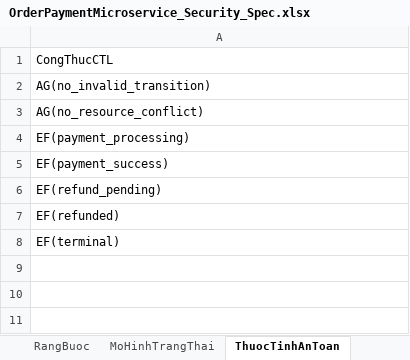
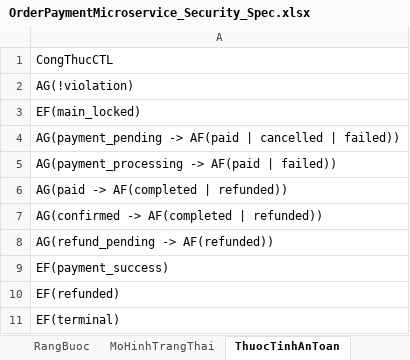
Before and after one commit to HoagnPham/OrderPaymentMicroservice, an Excel workbook: OrderPaymentMicroservice_Security_Spec.xlsx, sheet ThuocTinhAnToan, drawn as a sheet; values as stored, in another font and other column widths than the file's, no borders; removed rows and columns are numbered as before the commit, all else as after; the diff names each change by its address in the sheet, - before the commit and + after, or states it on an @@ line.

```diff
--- a/OrderPaymentMicroservice_Security_Spec.xlsx (sheet ThuocTinhAnToan)
+++ b/OrderPaymentMicroservice_Security_Spec.xlsx (sheet ThuocTinhAnToan)
-A2: AG(no_invalid_transition)
+A2: AG(!violation)
-A3: AG(no_resource_conflict)
+A3: EF(main_locked)
-A4: EF(payment_processing)
+A4: AG(payment_pending -> AF(paid | cancelled | failed))
+row 5: AG(payment_processing -> AF(paid | failed))
+row 6: AG(paid -> AF(completed | refunded))
+row 7: AG(confirmed -> AF(completed | refunded))
+row 8: AG(refund_pending -> AF(refunded))
-row 6: EF(refund_pending)
```
Also changed, not shown: sheet MoHinhTrangThai, sheet KiemTraSoHoc, sheet HamSinhMa, sheet LoaiTruLanNhau, sheet YeuCauPhiChucNang, sheet ThongTin, 3 more sheets, 21 other files.
